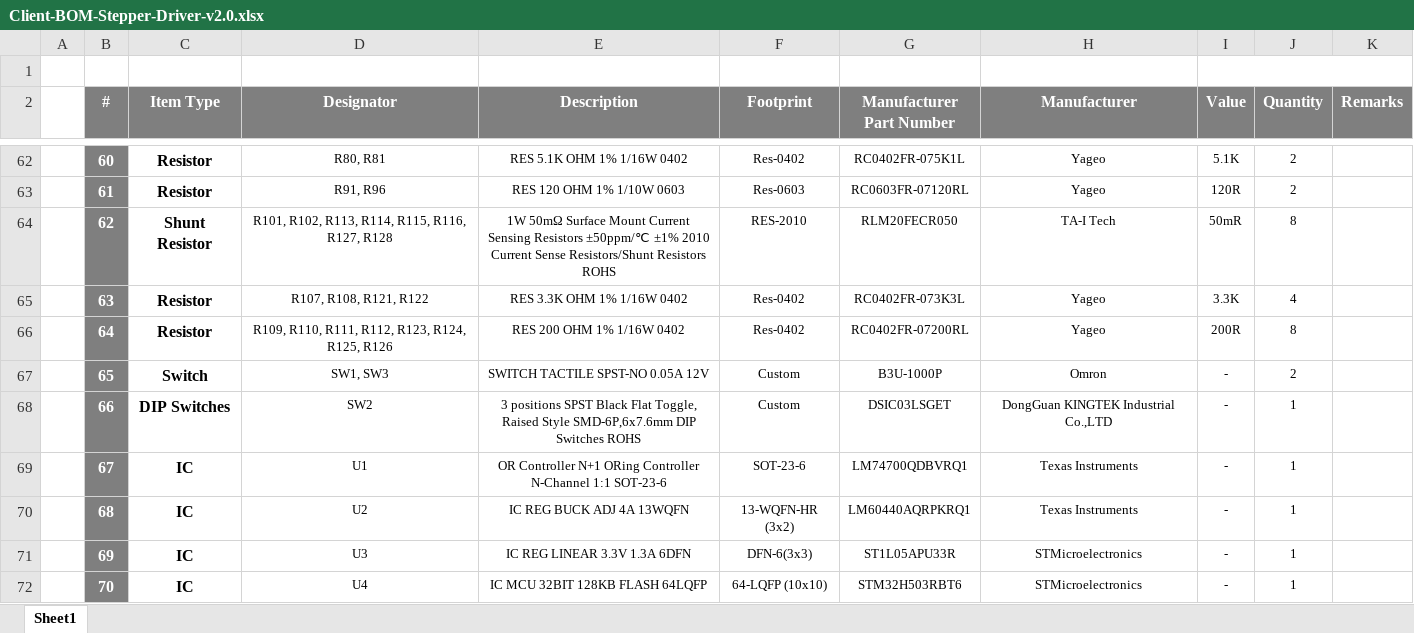
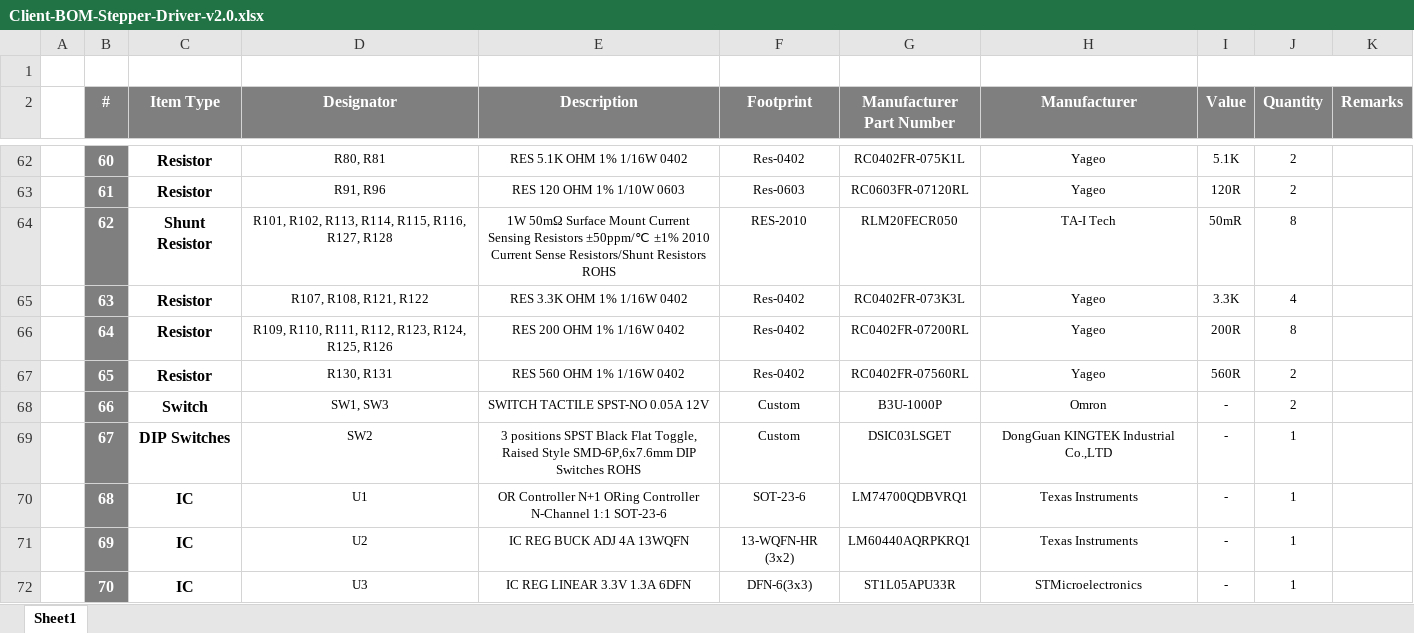
Before and after one commit to eSpark-Backup/muhunthancanagey-servocontrol, an Excel workbook: Design Files/Stepper-Driver-v2.0/BOM/Client-BOM-Stepper-Driver-v2.0.xlsx, sheet Sheet1, drawn as a sheet; only a part is shown, gaps mark what is left out; values as stored, in another font and other column widths than the file's, no borders; the diff covers the shown part only; the diff names each change by its address in the sheet, - before the commit and + after, or states it on an @@ line.

Commit message:
#52 R130, R131 Added in Client BOM.

```diff
--- a/Design Files/Stepper-Driver-v2.0/BOM/Client-BOM-Stepper-Driver-v2.0.xlsx (sheet Sheet1)
+++ b/Design Files/Stepper-Driver-v2.0/BOM/Client-BOM-Stepper-Driver-v2.0.xlsx (sheet Sheet1)
-C67 (Item Type): Switch
+C67 (Item Type): Resistor
-D67 (Designator): SW1, SW3
+D67 (Designator): R130, R131
-E67 (Description): SWITCH TACTILE SPST-NO 0.05A 12V
+E67 (Description): RES 560 OHM 1% 1/16W 0402
-F67 (Footprint): Custom
+F67 (Footprint): Res-0402
-G67 (Manufacturer Part Number): B3U-1000P
+G67 (Manufacturer Part Number): RC0402FR-07560RL
-H67 (Manufacturer): Omron
+H67 (Manufacturer): Yageo
-I67 (Value): -
+I67 (Value): 560R
-C68 (Item Type): DIP Switches
+C68 (Item Type): Switch
-D68 (Designator): SW2
+D68 (Designator): SW1, SW3
-E68 (Description): 3 positions SPST Black Flat Toggle, Raised Style SMD-6P,6x7.6mm DIP Switches ROHS
+E68 (Description): SWITCH TACTILE SPST-NO 0.05A 12V
-G68 (Manufacturer Part Number): DSIC03LSGET
+G68 (Manufacturer Part Number): B3U-1000P
-H68 (Manufacturer): DongGuan KINGTEK Industrial Co.,LTD
+H68 (Manufacturer): Omron
-J68 (Quantity): 1
+J68 (Quantity): 2
-C69 (Item Type): IC
+C69 (Item Type): DIP Switches
-D69 (Designator): U1
+D69 (Designator): SW2
-E69 (Description): OR Controller N+1 ORing Controller N-Channel 1:1 SOT-23-6
+E69 (Description): 3 positions SPST Black Flat Toggle, Raised Style SMD-6P,6x7.6mm DIP Switches ROHS
-F69 (Footprint): SOT-23-6
+F69 (Footprint): Custom
-G69 (Manufacturer Part Number): LM74700QDBVRQ1
+G69 (Manufacturer Part Number): DSIC03LSGET
-H69 (Manufacturer): Texas Instruments
+H69 (Manufacturer): DongGuan KINGTEK Industrial Co.,LTD
-D70 (Designator): U2
+D70 (Designator): U1
-E70 (Description): IC REG BUCK ADJ 4A 13WQFN
+E70 (Description): OR Controller N+1 ORing Controller N-Channel 1:1 SOT-23-6
-F70 (Footprint): 13-WQFN-HR (3x2)
+F70 (Footprint): SOT-23-6
-G70 (Manufacturer Part Number): LM60440AQRPKRQ1
+G70 (Manufacturer Part Number): LM74700QDBVRQ1
-D71 (Designator): U3
+D71 (Designator): U2
-E71 (Description): IC REG LINEAR 3.3V 1.3A 6DFN
+E71 (Description): IC REG BUCK ADJ 4A 13WQFN
-F71 (Footprint): DFN-6(3x3)
+F71 (Footprint): 13-WQFN-HR (3x2)
-G71 (Manufacturer Part Number): ST1L05APU33R
+G71 (Manufacturer Part Number): LM60440AQRPKRQ1
-H71 (Manufacturer): STMicroelectronics
+H71 (Manufacturer): Texas Instruments
-D72 (Designator): U4
+D72 (Designator): U3
-E72 (Description): IC MCU 32BIT 128KB FLASH 64LQFP
+E72 (Description): IC REG LINEAR 3.3V 1.3A 6DFN
-F72 (Footprint): 64-LQFP (10x10)
+F72 (Footprint): DFN-6(3x3)
-G72 (Manufacturer Part Number): STM32H503RBT6
+G72 (Manufacturer Part Number): ST1L05APU33R
```
Also changed, not shown: 1 added row and 45 edited cells elsewhere in this sheet.
